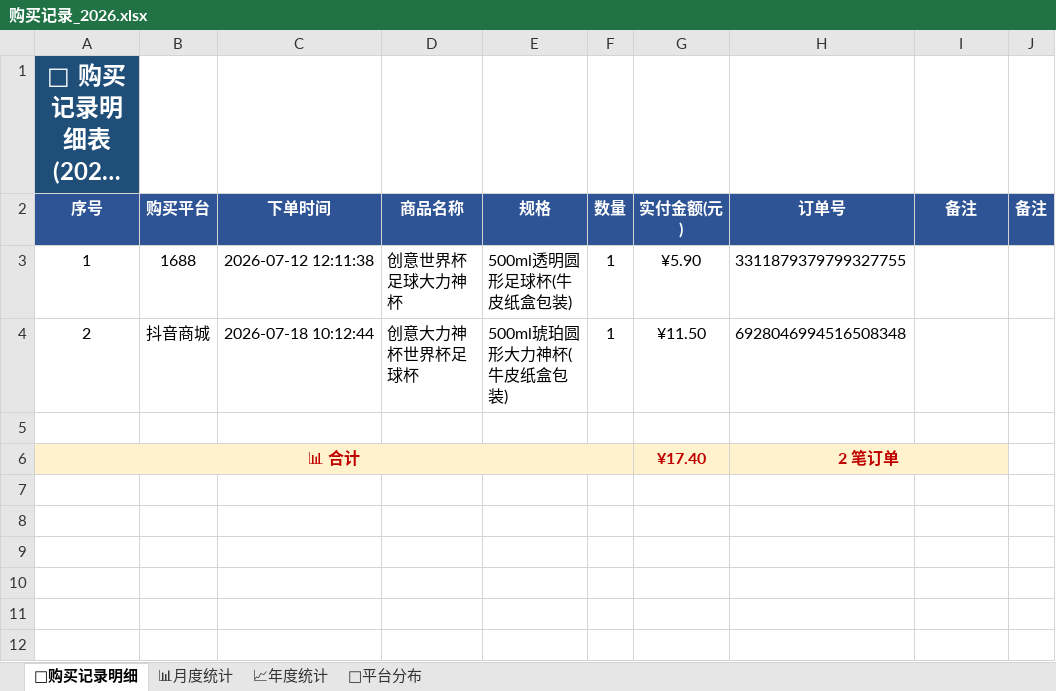
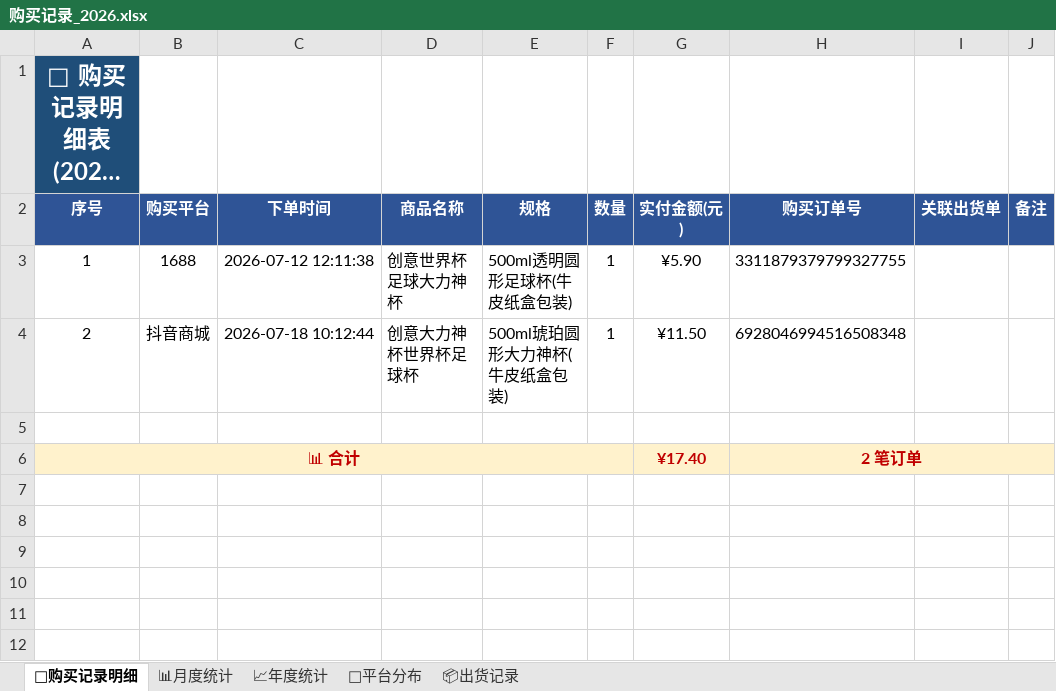
Before and after one commit to xiaoba1/amazon_record, an Excel workbook: 购买记录/归档表格/购买记录_2026.xlsx, sheet 🛒购买记录明细, drawn as a sheet; only a part is shown; long unchanged cells end in …; values as stored, in another font and other column widths than the file's, no borders; the diff names each change by its address in the sheet, - before the commit and + after, or states it on an @@ line.

```diff
--- a/购买记录/归档表格/购买记录_2026.xlsx (sheet 🛒购买记录明细)
+++ b/购买记录/归档表格/购买记录_2026.xlsx (sheet 🛒购买记录明细)
+sheet tab: 📦出货记录
-H2: 订单号
+H2: 购买订单号
-I2: 备注
+I2: 关联出货单
-H6:I6 merged
+H6:J6 merged
```
Also changed, not shown: 1 other file.
